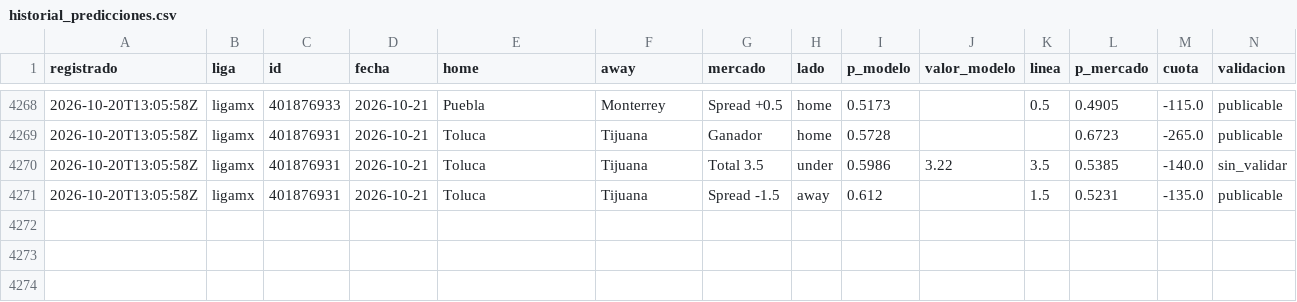
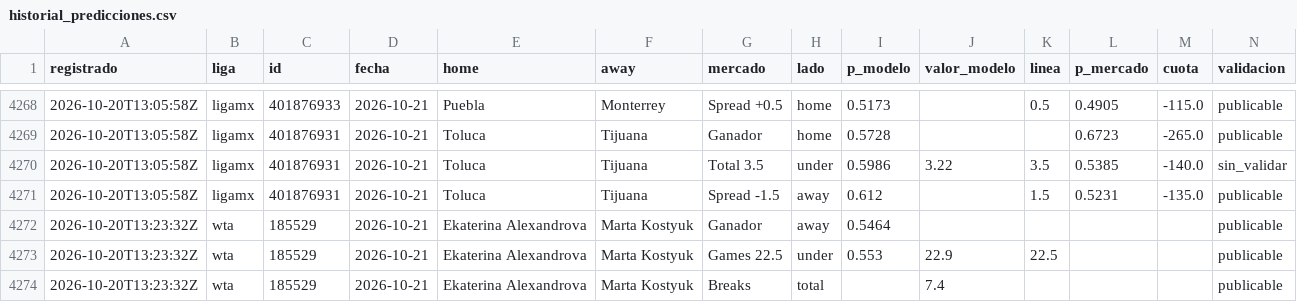
Before and after one commit to tenisman12/edgeline, a CSV file: salida/historial_predicciones.csv, drawn as a sheet; only a part is shown, gaps mark what is left out.

```diff
--- a/salida/historial_predicciones.csv
+++ b/salida/historial_predicciones.csv
@@ -4271 +4271,4 @@
 2026-10-20T13:05:58Z,ligamx,401876931,2026-10-21,Toluca,Tijuana,Spread -1.5,away,0.612,,1.5,0.5231,-135.0,publicable
+2026-10-20T13:23:32Z,wta,185529,2026-10-21,Ekaterina Alexandrova,Marta Kostyuk,Ganador,away,0.5464,,,,,publicable
+2026-10-20T13:23:32Z,wta,185529,2026-10-21,Ekaterina Alexandrova,Marta Kostyuk,Games 22.5,under,0.553,22.9,22.5,,,publicable
+2026-10-20T13:23:32Z,wta,185529,2026-10-21,Ekaterina Alexandrova,Marta Kostyuk,Breaks,total,,7.4,,,,publicable
```
Also changed, not shown: salida/historial_angulos.csv, salida/historial_angulos_total.csv, 47 other files.
